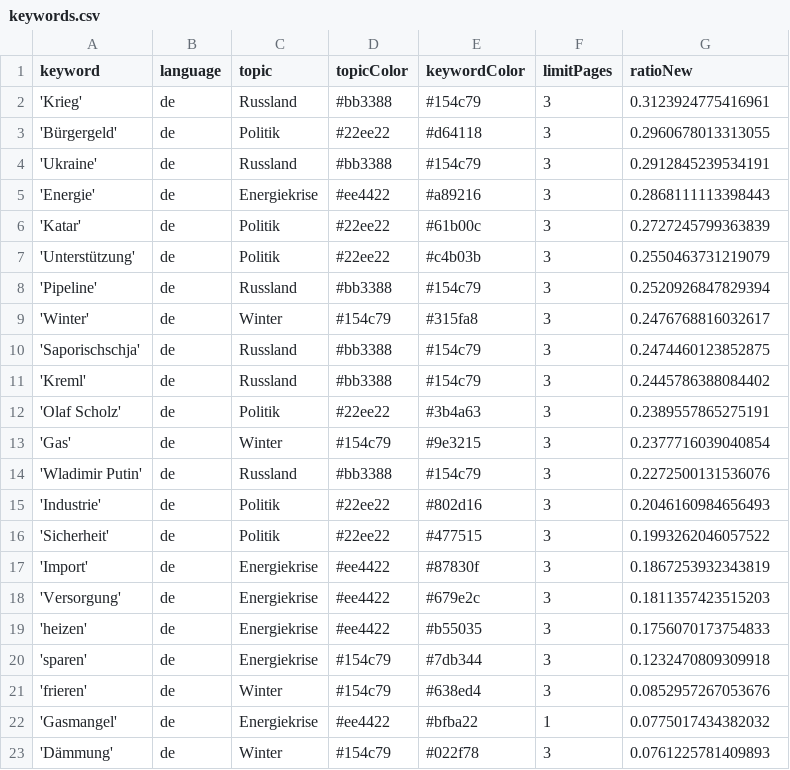
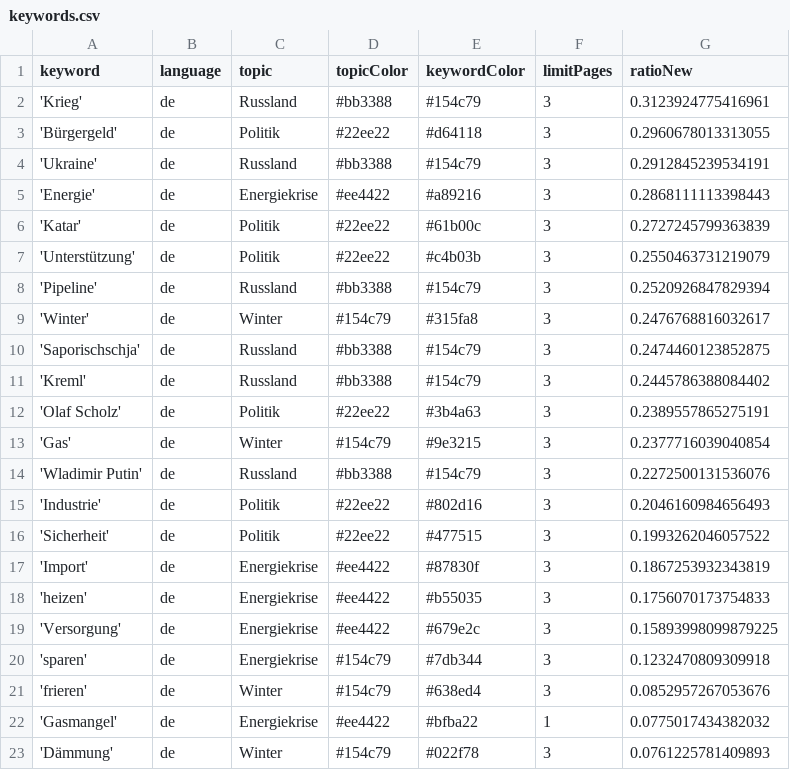
Before and after one commit to celiapi-news/winterIsComing2, a CSV file: keywords.csv, drawn as a sheet; removed rows and columns are numbered as before the commit, all else as after; the diff names each change by its address in the sheet, - before the commit and + after, or states it on an @@ line.

Commit message:
Commit from GitHub Actions (harvest:0.0)

```diff
--- a/keywords.csv
+++ b/keywords.csv
-row 18: 'Versorgung' | de | Energiekrise | #ee4422 | #679e2c | 3 | 0.1811357423515203
+row 19: 'Versorgung' | de | Energiekrise | #ee4422 | #679e2c | 3 | 0.15893998099879225
```
